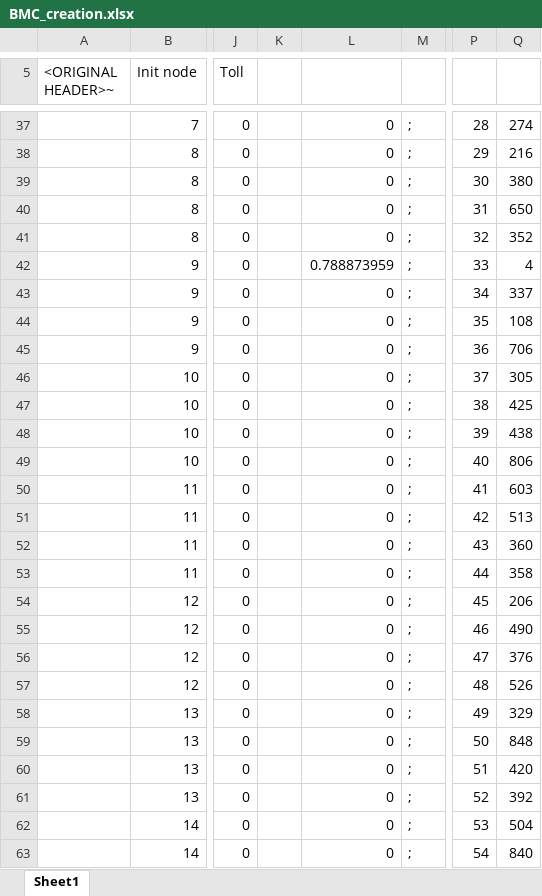
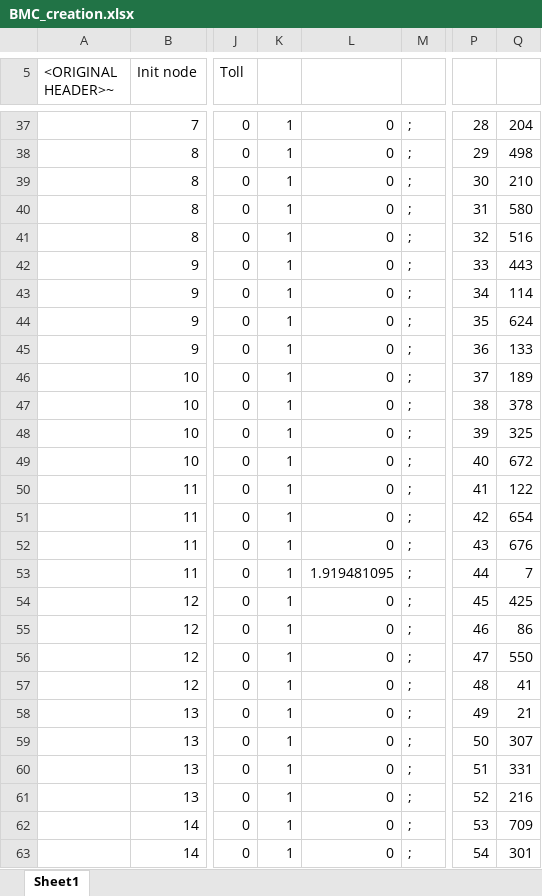
Before and after one commit to davidrey123/CNDP, an Excel workbook: data/BerlinMitteCenter/BMC_creation.xlsx, sheet Sheet1, drawn as a sheet; only a part is shown, gaps mark what is left out; values as stored, in another font and other column widths than the file's, no borders; the diff covers the shown part only; the diff names each change by its address in the sheet, - before the commit and + after, or states it on an @@ line.

```diff
--- a/data/BerlinMitteCenter/BMC_creation.xlsx (sheet Sheet1)
+++ b/data/BerlinMitteCenter/BMC_creation.xlsx (sheet Sheet1)
-K37:K63: (empty)
+K37:K63: 1
-Q37: 274
+Q37: 204
-Q38: 216
+Q38: 498
-Q39: 380
+Q39: 210
-Q40: 650
+Q40: 580
-Q41: 352
+Q41: 516
-L42: 0.788873959
+L42: 0
-Q42: 4
+Q42: 443
-Q43: 337
+Q43: 114
-Q44: 108
+Q44: 624
-Q45: 706
+Q45: 133
-Q46: 305
+Q46: 189
-Q47: 425
+Q47: 378
-Q48: 438
+Q48: 325
-Q49: 806
+Q49: 672
-Q50: 603
+Q50: 122
-Q51: 513
+Q51: 654
-Q52: 360
+Q52: 676
-L53: 0
+L53: 1.919481095
-Q53: 358
+Q53: 7
-Q54: 206
+Q54: 425
-Q55: 490
+Q55: 86
-Q56: 376
+Q56: 550
-Q57: 526
+Q57: 41
-Q58: 329
+Q58: 21
-Q59: 848
+Q59: 307
-Q60: 420
+Q60: 331
-Q61: 392
+Q61: 216
-Q62: 504
+Q62: 709
-Q63: 840
+Q63: 301
```
Also changed, not shown: 1716 edited cells elsewhere in this sheet, formulas that keep their value, data/SiouxFalls/SF_creation.xlsx, 4 other files.
